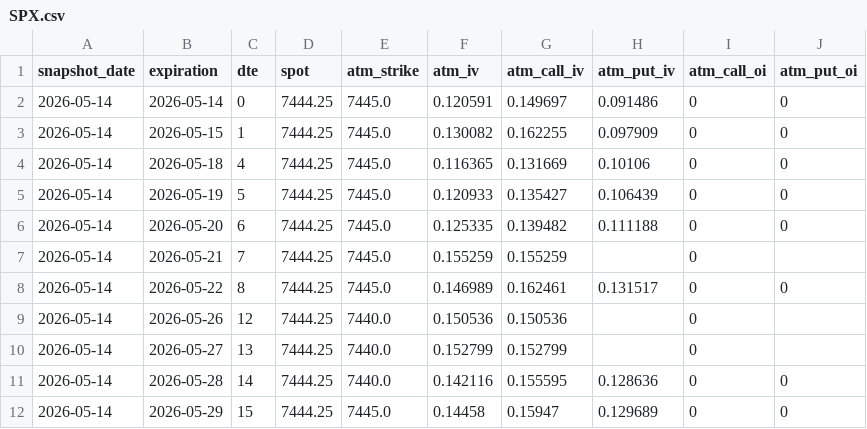
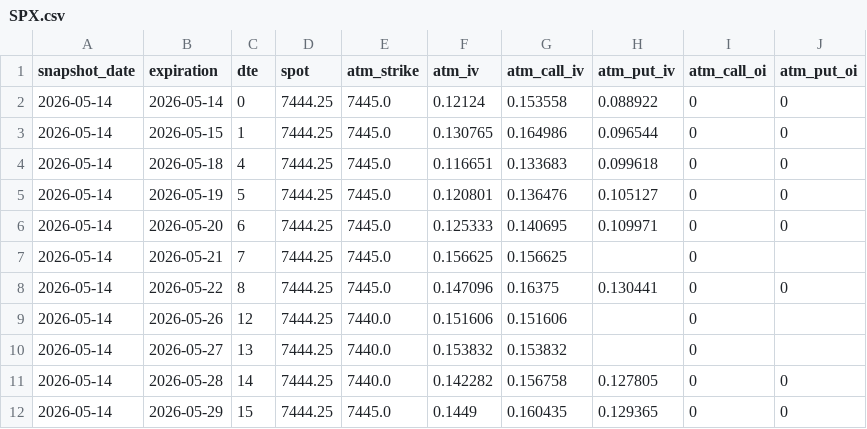
Before and after one commit to drhoades02/iv-snapshots, a CSV file: data/SPX.csv, drawn as a sheet; only a part is shown; the diff covers the shown part only.

```diff
--- a/data/SPX.csv
+++ b/data/SPX.csv
@@ -1,12 +1,12 @@
 snapshot_date,expiration,dte,spot,atm_strike,atm_iv,atm_call_iv,atm_put_iv,atm_call_oi,atm_put_oi
-2026-05-14,2026-05-14,0,7444.25,7445.0,0.120591,0.149697,0.091486,0,0
-2026-05-14,2026-05-15,1,7444.25,7445.0,0.130082,0.162255,0.097909,0,0
-2026-05-14,2026-05-18,4,7444.25,7445.0,0.116365,0.131669,0.10106,0,0
-2026-05-14,2026-05-19,5,7444.25,7445.0,0.120933,0.135427,0.106439,0,0
-2026-05-14,2026-05-20,6,7444.25,7445.0,0.125335,0.139482,0.111188,0,0
-2026-05-14,2026-05-21,7,7444.25,7445.0,0.155259,0.155259,,0,
-2026-05-14,2026-05-22,8,7444.25,7445.0,0.146989,0.162461,0.131517,0,0
-2026-05-14,2026-05-26,12,7444.25,7440.0,0.150536,0.150536,,0,
-2026-05-14,2026-05-27,13,7444.25,7440.0,0.152799,0.152799,,0,
-2026-05-14,2026-05-28,14,7444.25,7440.0,0.142116,0.155595,0.128636,0,0
-2026-05-14,2026-05-29,15,7444.25,7445.0,0.14458,0.15947,0.129689,0,0
+2026-05-14,2026-05-14,0,7444.25,7445.0,0.12124,0.153558,0.088922,0,0
+2026-05-14,2026-05-15,1,7444.25,7445.0,0.130765,0.164986,0.096544,0,0
+2026-05-14,2026-05-18,4,7444.25,7445.0,0.116651,0.133683,0.099618,0,0
+2026-05-14,2026-05-19,5,7444.25,7445.0,0.120801,0.136476,0.105127,0,0
+2026-05-14,2026-05-20,6,7444.25,7445.0,0.125333,0.140695,0.109971,0,0
+2026-05-14,2026-05-21,7,7444.25,7445.0,0.156625,0.156625,,0,
+2026-05-14,2026-05-22,8,7444.25,7445.0,0.147096,0.16375,0.130441,0,0
+2026-05-14,2026-05-26,12,7444.25,7440.0,0.151606,0.151606,,0,
+2026-05-14,2026-05-27,13,7444.25,7440.0,0.153832,0.153832,,0,
+2026-05-14,2026-05-28,14,7444.25,7440.0,0.142282,0.156758,0.127805,0,0
+2026-05-14,2026-05-29,15,7444.25,7445.0,0.1449,0.160435,0.129365,0,0
```
Also changed, not shown: 98 edited cells elsewhere in this file, data/NVDA.csv, data/QQQ.csv.
